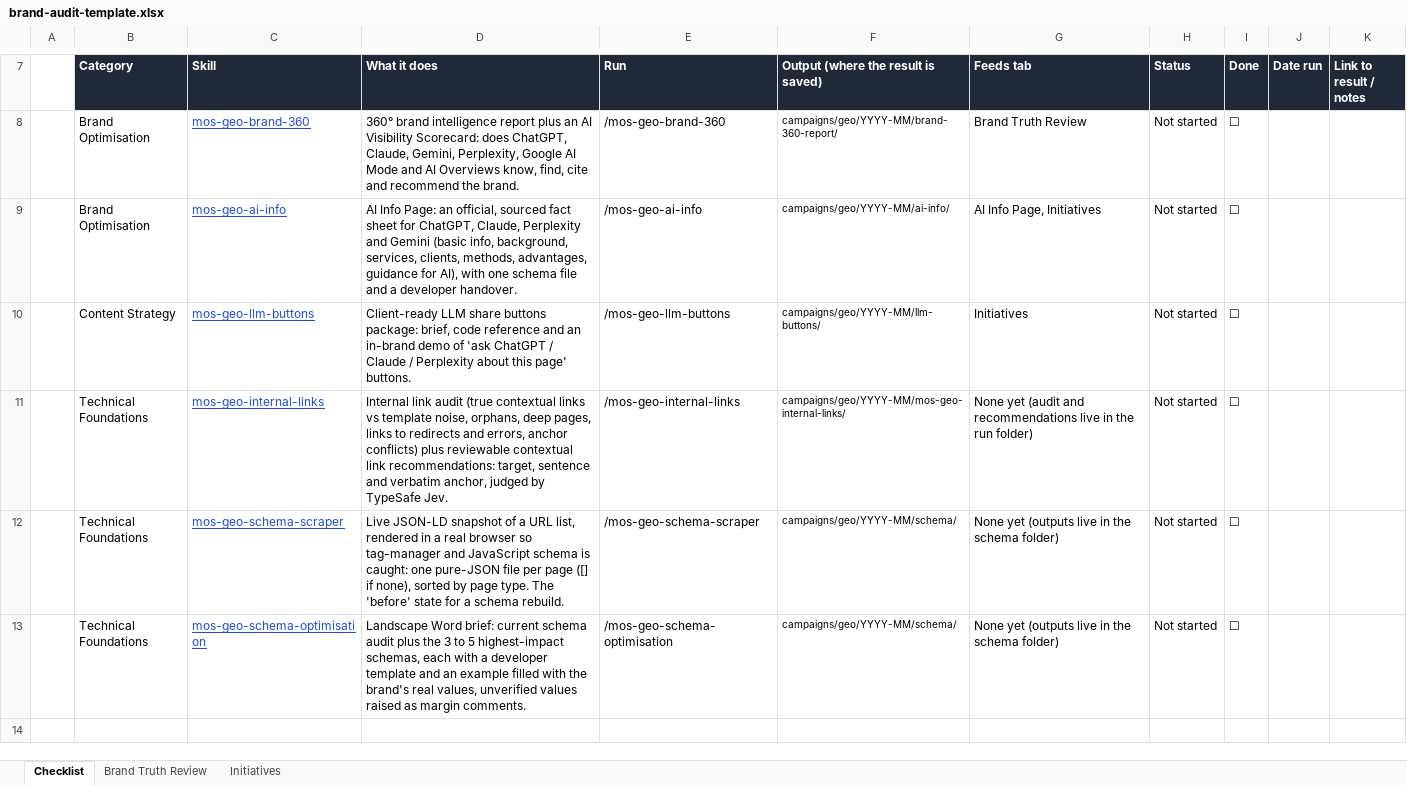
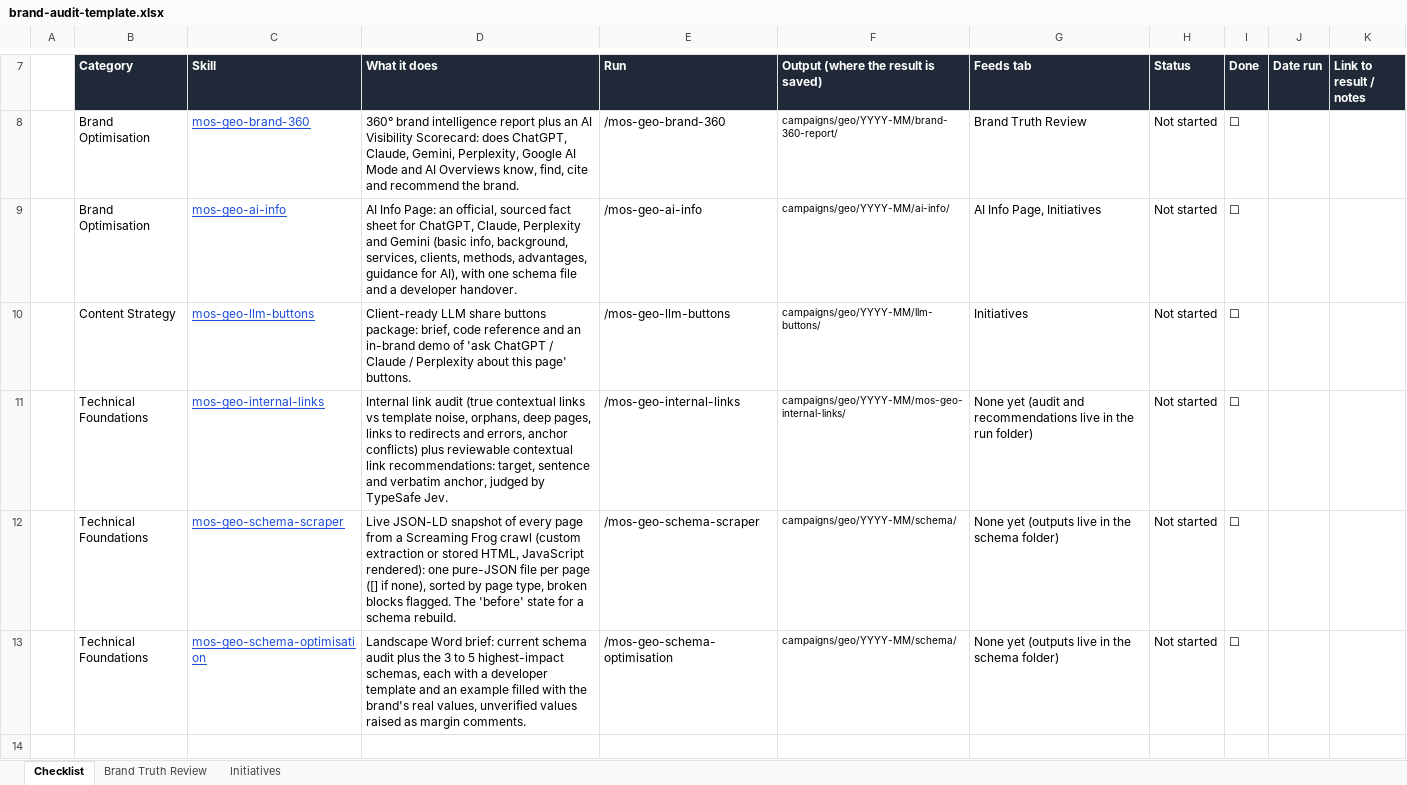
Before and after one commit to the-vibe-marketing-lab/mos-geo-skills, an Excel workbook: _shared/brand-audit/brand-audit-template.xlsx, sheet Checklist, drawn as a sheet; only a part is shown, gaps mark what is left out; values as stored, in another font and other column widths than the file's, no borders; conditional formats not drawn; the diff covers the shown part only; the diff names each change by its address in the sheet, - before the commit and + after, or states it on an @@ line.

```diff
--- a/_shared/brand-audit/brand-audit-template.xlsx (sheet Checklist)
+++ b/_shared/brand-audit/brand-audit-template.xlsx (sheet Checklist)
-D12 (What it does): …snapshot of a URL list, rendered in a real browser so tag-manager and JavaScript schema is caught: one pure-JSON file per page ([] if none), sorted by page type. The 'before'…
+D12 (What it does): …snapshot of every page from a Screaming Frog crawl (custom extraction or stored HTML, JavaScript rendered): one pure-JSON file per page ([] if none), sorted by page type, broken blocks flagged. The 'before'…
```
Also changed, not shown: 1 edited cell elsewhere in this sheet, 5 other files.
